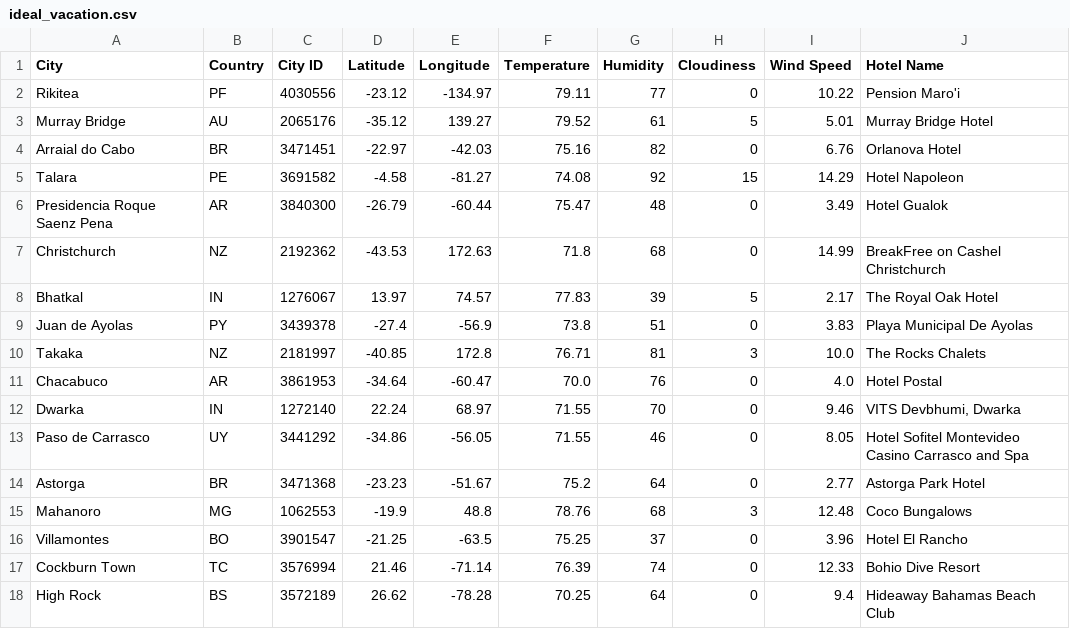
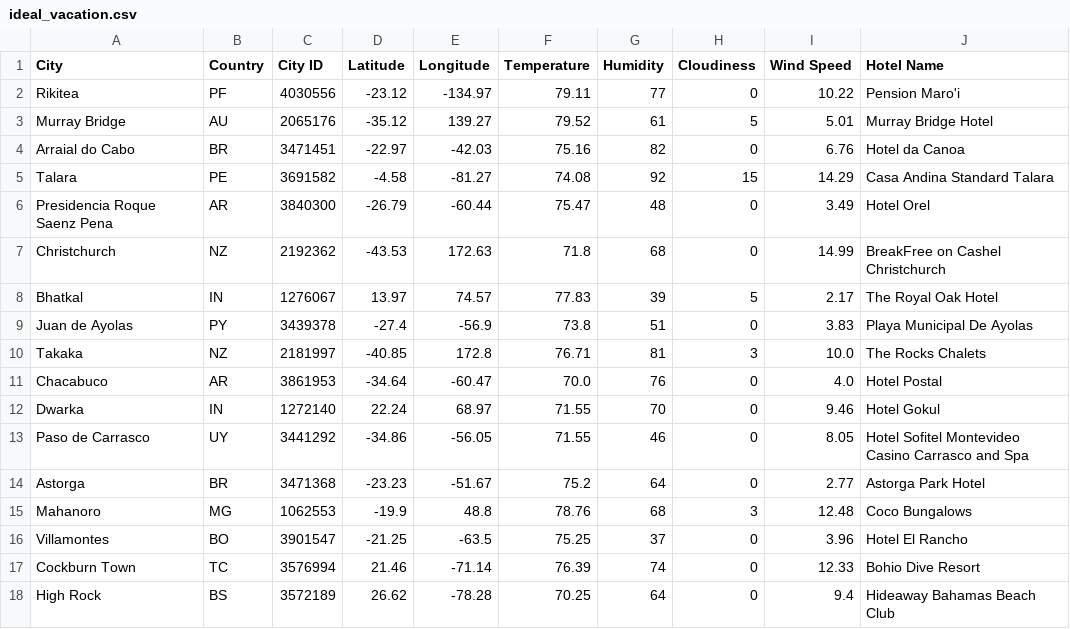
Before and after one commit to justinboggs/python-api-challenge, a CSV file: VacationPy/output_data/ideal_vacation.csv, drawn as a sheet.

Commit message:
show hotel list in VacationPy

```diff
--- a/VacationPy/output_data/ideal_vacation.csv
+++ b/VacationPy/output_data/ideal_vacation.csv
@@ -3,5 +3,5 @@ Rikitea,PF,4030556,-23.12,-134.97,79.11,77,0,10.22,Pension Maro'i
 Murray Bridge,AU,2065176,-35.12,139.27,79.52,61,5,5.01,Murray Bridge Hotel
-Arraial do Cabo,BR,3471451,-22.97,-42.03,75.16,82,0,6.76,Orlanova Hotel
-Talara,PE,3691582,-4.58,-81.27,74.08,92,15,14.29,Hotel Napoleon
-Presidencia Roque Saenz Pena,AR,3840300,-26.79,-60.44,75.47,48,0,3.49,Hotel Gualok
+Arraial do Cabo,BR,3471451,-22.97,-42.03,75.16,82,0,6.76,Hotel da Canoa
+Talara,PE,3691582,-4.58,-81.27,74.08,92,15,14.29,Casa Andina Standard Talara
+Presidencia Roque Saenz Pena,AR,3840300,-26.79,-60.44,75.47,48,0,3.49,Hotel Orel
 Christchurch,NZ,2192362,-43.53,172.63,71.8,68,0,14.99,BreakFree on Cashel Christchurch
@@ -11,3 +11,3 @@ Takaka,NZ,2181997,-40.85,172.8,76.71,81,3,10.0,The Rocks Chalets
 Chacabuco,AR,3861953,-34.64,-60.47,70.0,76,0,4.0,Hotel Postal
-Dwarka,IN,1272140,22.24,68.97,71.55,70,0,9.46,"VITS Devbhumi, Dwarka"
+Dwarka,IN,1272140,22.24,68.97,71.55,70,0,9.46,Hotel Gokul
 Paso de Carrasco,UY,3441292,-34.86,-56.05,71.55,46,0,8.05,Hotel Sofitel Montevideo Casino Carrasco and Spa
```
Also changed, not shown: 1 other file.
